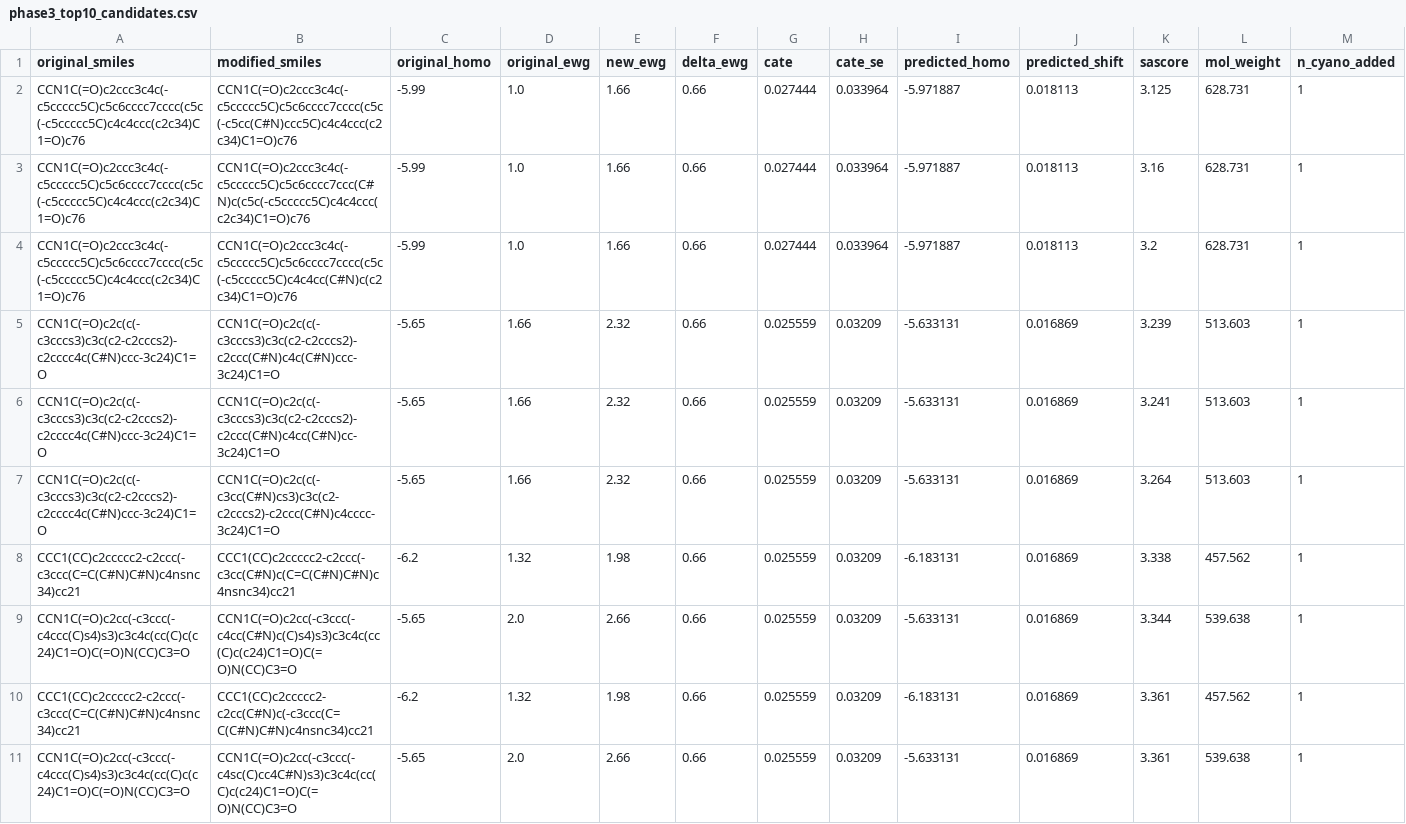
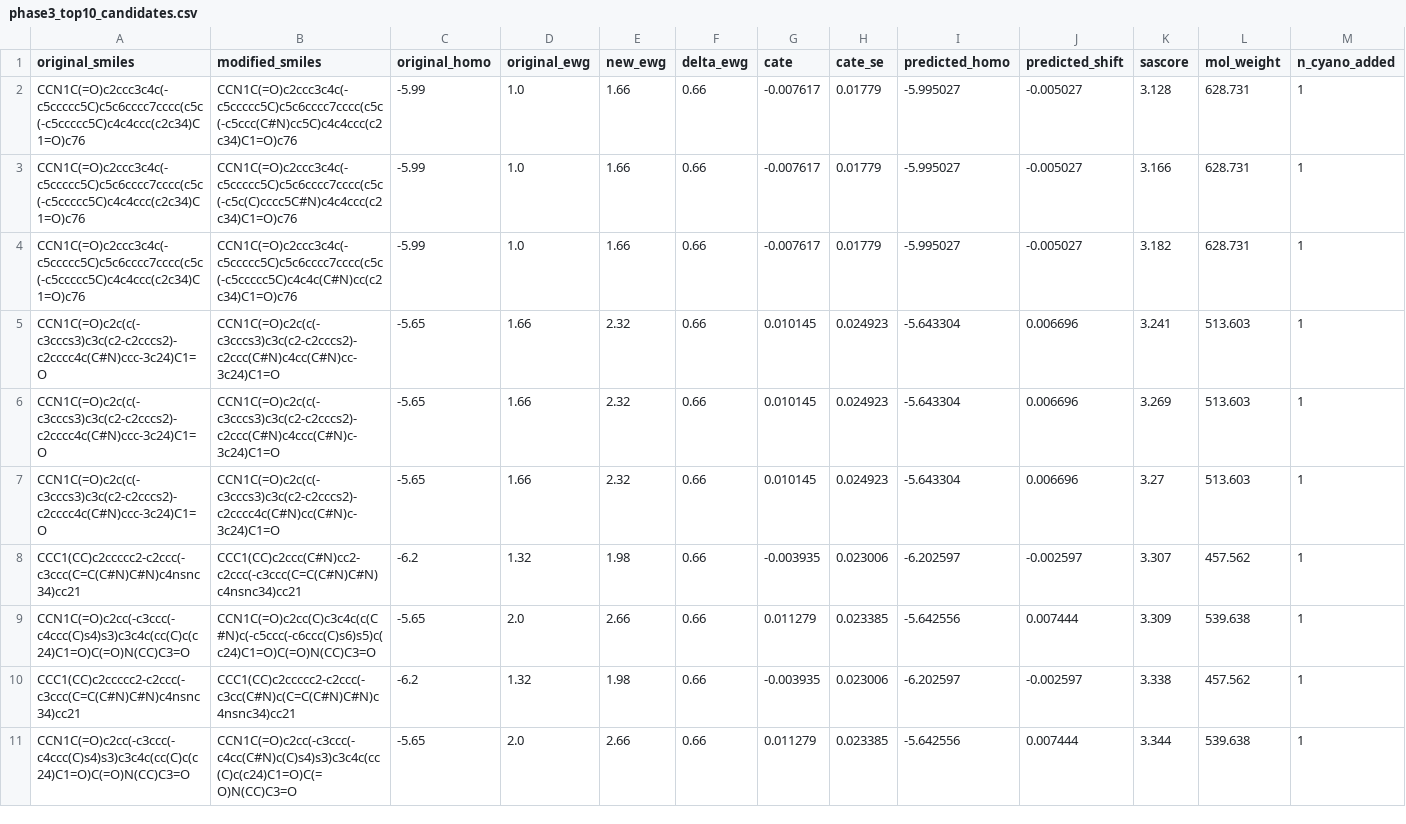
Before and after one commit to Bsamuel-tech/opv-causal-ml, a CSV file: results/tables/phase3_top10_candidates.csv, drawn as a sheet.

```diff
--- a/results/tables/phase3_top10_candidates.csv
+++ b/results/tables/phase3_top10_candidates.csv
@@ -1,11 +1,11 @@
 original_smiles,modified_smiles,original_homo,original_ewg,new_ewg,delta_ewg,cate,cate_se,predicted_homo,predicted_shift,sascore,mol_weight,n_cyano_added
-CCN1C(=O)c2ccc3c4c(-c5ccccc5C)c5c6cccc7cccc(c5c(-c5ccccc5C)c4c4ccc(c2c34)C1=O)c76,CCN1C(=O)c2ccc3c4c(-c5ccccc5C)c5c6cccc7cccc(c5c(-c5cc(C#N)ccc5C)c4c4ccc(c2c34)C1=O)c76,-5.99,1.0,1.66,0.66,0.027444,0.033964,-5.971887,0.018113,3.125,628.731,1
-CCN1C(=O)c2ccc3c4c(-c5ccccc5C)c5c6cccc7cccc(c5c(-c5ccccc5C)c4c4ccc(c2c34)C1=O)c76,CCN1C(=O)c2ccc3c4c(-c5ccccc5C)c5c6cccc7ccc(C#N)c(c5c(-c5ccccc5C)c4c4ccc(c2c34)C1=O)c76,-5.99,1.0,1.66,0.66,0.027444,0.033964,-5.971887,0.018113,3.16,628.731,1
-CCN1C(=O)c2ccc3c4c(-c5ccccc5C)c5c6cccc7cccc(c5c(-c5ccccc5C)c4c4ccc(c2c34)C1=O)c76,CCN1C(=O)c2ccc3c4c(-c5ccccc5C)c5c6cccc7cccc(c5c(-c5ccccc5C)c4c4cc(C#N)c(c2c34)C1=O)c76,-5.99,1.0,1.66,0.66,0.027444,0.033964,-5.971887,0.018113,3.2,628.731,1
-CCN1C(=O)c2c(c(-c3cccs3)c3c(c2-c2cccs2)-c2cccc4c(C#N)ccc-3c24)C1=O,CCN1C(=O)c2c(c(-c3cccs3)c3c(c2-c2cccs2)-c2ccc(C#N)c4c(C#N)ccc-3c24)C1=O,-5.65,1.66,2.32,0.66,0.025559,0.03209,-5.633131,0.016869,3.239,513.603,1
-CCN1C(=O)c2c(c(-c3cccs3)c3c(c2-c2cccs2)-c2cccc4c(C#N)ccc-3c24)C1=O,CCN1C(=O)c2c(c(-c3cccs3)c3c(c2-c2cccs2)-c2ccc(C#N)c4cc(C#N)cc-3c24)C1=O,-5.65,1.66,2.32,0.66,0.025559,0.03209,-5.633131,0.016869,3.241,513.603,1
-CCN1C(=O)c2c(c(-c3cccs3)c3c(c2-c2cccs2)-c2cccc4c(C#N)ccc-3c24)C1=O,CCN1C(=O)c2c(c(-c3cc(C#N)cs3)c3c(c2-c2cccs2)-c2ccc(C#N)c4cccc-3c24)C1=O,-5.65,1.66,2.32,0.66,0.025559,0.03209,-5.633131,0.016869,3.264,513.603,1
-CCC1(CC)c2ccccc2-c2ccc(-c3ccc(C=C(C#N)C#N)c4nsnc34)cc21,CCC1(CC)c2ccccc2-c2ccc(-c3cc(C#N)c(C=C(C#N)C#N)c4nsnc34)cc21,-6.2,1.32,1.98,0.66,0.025559,0.03209,-6.183131,0.016869,3.338,457.562,1
-CCN1C(=O)c2cc(-c3ccc(-c4ccc(C)s4)s3)c3c4c(cc(C)c(c24)C1=O)C(=O)N(CC)C3=O,CCN1C(=O)c2cc(-c3ccc(-c4cc(C#N)c(C)s4)s3)c3c4c(cc(C)c(c24)C1=O)C(=O)N(CC)C3=O,-5.65,2.0,2.66,0.66,0.025559,0.03209,-5.633131,0.016869,3.344,539.638,1
-CCC1(CC)c2ccccc2-c2ccc(-c3ccc(C=C(C#N)C#N)c4nsnc34)cc21,CCC1(CC)c2ccccc2-c2cc(C#N)c(-c3ccc(C=C(C#N)C#N)c4nsnc34)cc21,-6.2,1.32,1.98,0.66,0.025559,0.03209,-6.183131,0.016869,3.361,457.562,1
-CCN1C(=O)c2cc(-c3ccc(-c4ccc(C)s4)s3)c3c4c(cc(C)c(c24)C1=O)C(=O)N(CC)C3=O,CCN1C(=O)c2cc(-c3ccc(-c4sc(C)cc4C#N)s3)c3c4c(cc(C)c(c24)C1=O)C(=O)N(CC)C3=O,-5.65,2.0,2.66,0.66,0.025559,0.03209,-5.633131,0.016869,3.361,539.638,1
+CCN1C(=O)c2ccc3c4c(-c5ccccc5C)c5c6cccc7cccc(c5c(-c5ccccc5C)c4c4ccc(c2c34)C1=O)c76,CCN1C(=O)c2ccc3c4c(-c5ccccc5C)c5c6cccc7cccc(c5c(-c5ccc(C#N)cc5C)c4c4ccc(c2c34)C1=O)c76,-5.99,1.0,1.66,0.66,-0.007617,0.01779,-5.995027,-0.005027,3.128,628.731,1
+CCN1C(=O)c2ccc3c4c(-c5ccccc5C)c5c6cccc7cccc(c5c(-c5ccccc5C)c4c4ccc(c2c34)C1=O)c76,CCN1C(=O)c2ccc3c4c(-c5ccccc5C)c5c6cccc7cccc(c5c(-c5c(C)cccc5C#N)c4c4ccc(c2c34)C1=O)c76,-5.99,1.0,1.66,0.66,-0.007617,0.01779,-5.995027,-0.005027,3.166,628.731,1
+CCN1C(=O)c2ccc3c4c(-c5ccccc5C)c5c6cccc7cccc(c5c(-c5ccccc5C)c4c4ccc(c2c34)C1=O)c76,CCN1C(=O)c2ccc3c4c(-c5ccccc5C)c5c6cccc7cccc(c5c(-c5ccccc5C)c4c4c(C#N)cc(c2c34)C1=O)c76,-5.99,1.0,1.66,0.66,-0.007617,0.01779,-5.995027,-0.005027,3.182,628.731,1
+CCN1C(=O)c2c(c(-c3cccs3)c3c(c2-c2cccs2)-c2cccc4c(C#N)ccc-3c24)C1=O,CCN1C(=O)c2c(c(-c3cccs3)c3c(c2-c2cccs2)-c2ccc(C#N)c4cc(C#N)cc-3c24)C1=O,-5.65,1.66,2.32,0.66,0.010145,0.024923,-5.643304,0.006696,3.241,513.603,1
+CCN1C(=O)c2c(c(-c3cccs3)c3c(c2-c2cccs2)-c2cccc4c(C#N)ccc-3c24)C1=O,CCN1C(=O)c2c(c(-c3cccs3)c3c(c2-c2cccs2)-c2ccc(C#N)c4ccc(C#N)c-3c24)C1=O,-5.65,1.66,2.32,0.66,0.010145,0.024923,-5.643304,0.006696,3.269,513.603,1
+CCN1C(=O)c2c(c(-c3cccs3)c3c(c2-c2cccs2)-c2cccc4c(C#N)ccc-3c24)C1=O,CCN1C(=O)c2c(c(-c3cccs3)c3c(c2-c2cccs2)-c2cccc4c(C#N)cc(C#N)c-3c24)C1=O,-5.65,1.66,2.32,0.66,0.010145,0.024923,-5.643304,0.006696,3.27,513.603,1
+CCC1(CC)c2ccccc2-c2ccc(-c3ccc(C=C(C#N)C#N)c4nsnc34)cc21,CCC1(CC)c2ccc(C#N)cc2-c2ccc(-c3ccc(C=C(C#N)C#N)c4nsnc34)cc21,-6.2,1.32,1.98,0.66,-0.003935,0.023006,-6.202597,-0.002597,3.307,457.562,1
+CCN1C(=O)c2cc(-c3ccc(-c4ccc(C)s4)s3)c3c4c(cc(C)c(c24)C1=O)C(=O)N(CC)C3=O,CCN1C(=O)c2cc(C)c3c4c(c(C#N)c(-c5ccc(-c6ccc(C)s6)s5)c(c24)C1=O)C(=O)N(CC)C3=O,-5.65,2.0,2.66,0.66,0.011279,0.023385,-5.642556,0.007444,3.309,539.638,1
+CCC1(CC)c2ccccc2-c2ccc(-c3ccc(C=C(C#N)C#N)c4nsnc34)cc21,CCC1(CC)c2ccccc2-c2ccc(-c3cc(C#N)c(C=C(C#N)C#N)c4nsnc34)cc21,-6.2,1.32,1.98,0.66,-0.003935,0.023006,-6.202597,-0.002597,3.338,457.562,1
+CCN1C(=O)c2cc(-c3ccc(-c4ccc(C)s4)s3)c3c4c(cc(C)c(c24)C1=O)C(=O)N(CC)C3=O,CCN1C(=O)c2cc(-c3ccc(-c4cc(C#N)c(C)s4)s3)c3c4c(cc(C)c(c24)C1=O)C(=O)N(CC)C3=O,-5.65,2.0,2.66,0.66,0.011279,0.023385,-5.642556,0.007444,3.344,539.638,1
```
Also changed, not shown: results/tables/phase3_xtb_validation_final.csv.
